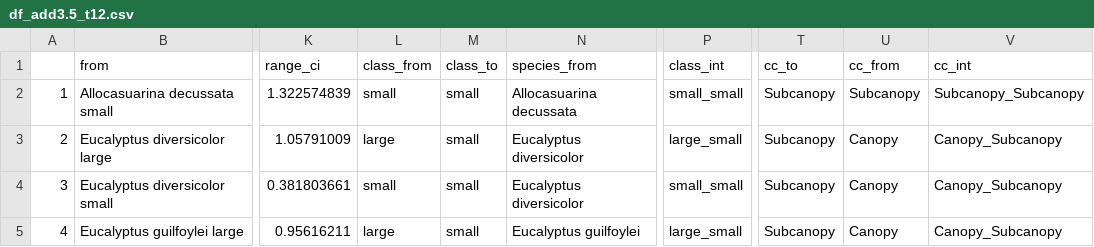
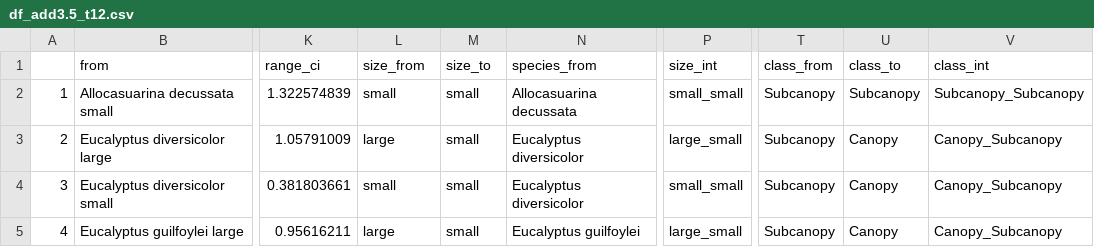
Before and after one commit to shenali-fernando/ppjsdm_ausplots, a CSV file: scripts/model_specifications/species_diameter/df_add3.5_t12.csv, drawn as a sheet; only a part is shown, gaps mark what is left out; the diff names each change by its address in the sheet, - before the commit and + after, or states it on an @@ line.

```diff
--- a/scripts/model_specifications/species_diameter/df_add3.5_t12.csv
+++ b/scripts/model_specifications/species_diameter/df_add3.5_t12.csv
-L1: class_from
+L1: size_from
-M1: class_to
+M1: size_to
-P1: class_int
+P1: size_int
-T1: cc_to
+T1: class_from
-U1: cc_from
+U1: class_to
-V1: cc_int
+V1: class_int
```
Also changed, not shown: 4 other files.
